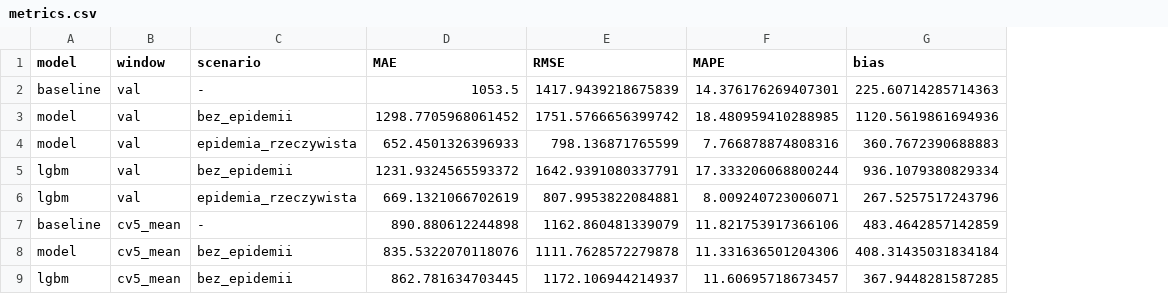
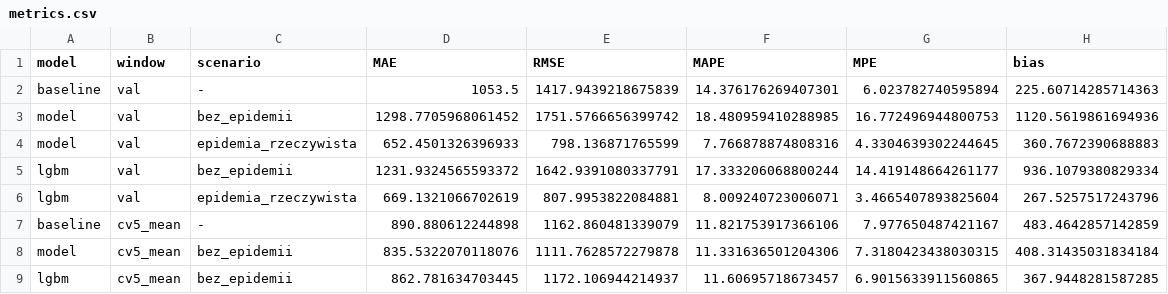
Before and after one commit to janusz-bit/forecast, a CSV file: outputs/metrics.csv, drawn as a sheet; the diff names each change by its address in the sheet, - before the commit and + after, or states it on an @@ line.

```diff
--- a/outputs/metrics.csv
+++ b/outputs/metrics.csv
+column G (MPE), rows 2-9: 6.023782740595894 | 16.772496944800753 | 4.3304639302244645 | 14.419148664261177 | 3.4665407893825604 | 7.977650487421167 | 7.3180423438030315 | 6.9015633911560865
```
Also changed, not shown: outputs/metrics_products.csv, 3 other files.
